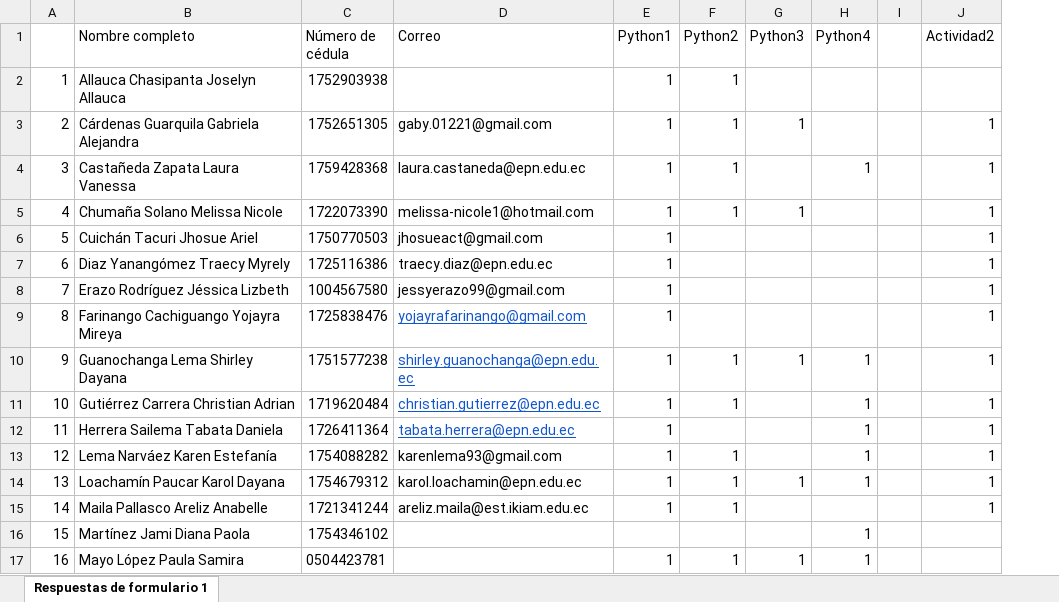
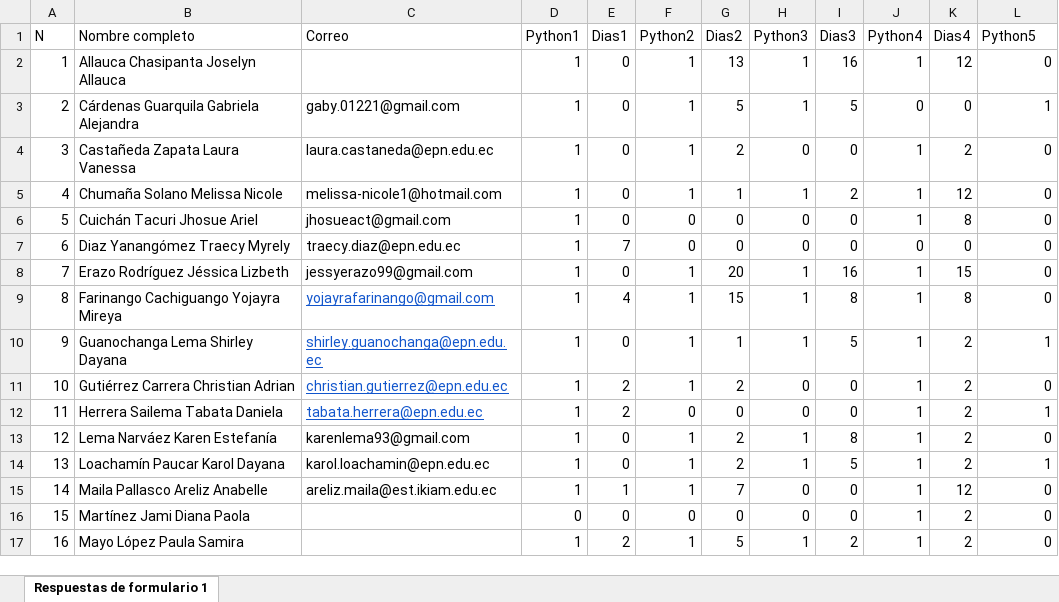
Before and after one commit to ergostats/curso_python_poli_dec, an Excel workbook: data_act/base_actividades.xlsx, sheet Respuestas de formulario 1, drawn as a sheet; only a part is shown; values as stored, in another font and other column widths than the file's, no borders; removed rows and columns are numbered as before the commit, all else as after; the diff covers the shown part only; the diff names each change by its address in the sheet, - before the commit and + after, or states it on an @@ line.

Commit message:
Nueva base de datos con notas finales y documento que detalla el prroceso

```diff
--- a/data_act/base_actividades.xlsx (sheet Respuestas de formulario 1)
+++ b/data_act/base_actividades.xlsx (sheet Respuestas de formulario 1)
-column C (Número de cédula), rows 2-17: 1752903938 | 1752651305 | 1759428368 | 1722073390 | 1750770503 | 1725116386 | 1004567580 | 1725838476 | 1751577238 | 1719620484 | 1726411364 | 1754088282 | 1754679312 | 1721341244 | 1754346102 | 0504423781
+column E (Dias1), rows 2-17: 0 | 0 | 0 | 0 | 0 | 7 | 0 | 4 | 0 | 2 | 2 | 0 | 0 | 1 | 0 | 2
+column G (Dias2), rows 2-17: 13 | 5 | 2 | 1 | 0 | 0 | 20 | 15 | 1 | 2 | 0 | 2 | 2 | 7 | 0 | 5
+column I (Dias3), rows 2-17: 16 | 5 | 0 | 2 | 0 | 0 | 16 | 8 | 5 | 0 | 0 | 8 | 5 | 0 | 0 | 2
-column I, empty
+column K (Dias4), rows 2-17: 12 | 0 | 2 | 12 | 8 | 0 | 15 | 8 | 2 | 2 | 2 | 2 | 2 | 12 | 2 | 2
-A1: (empty)
+A1: N
-L1: Actividad2
+L1: Python5
-H2 (Python3): (empty)
+H2 (Python3): 1
-J2 (Python4): (empty)
+J2 (Python4): 1
-L2 (Python5): (empty)
+L2 (Python5): 0
-J3 (Python4): (empty)
+J3 (Python4): 0
-H4 (Python3): (empty)
+H4 (Python3): 0
-L4:L9 (Python5): 1
+L4:L9 (Python5): 0
-J5:J6 (Python4): (empty)
+J5:J6 (Python4): 1
-F6:F7 (Python2): (empty)
+F6:F7 (Python2): 0
-H6:H7 (Python3): (empty)
+H6:H7 (Python3): 0
-J7 (Python4): (empty)
+J7 (Python4): 0
-F8:F9 (Python2): (empty)
+F8:F9 (Python2): 1
-H8:H9 (Python3): (empty)
+H8:H9 (Python3): 1
-J8:J9 (Python4): (empty)
+J8:J9 (Python4): 1
-H11:H12 (Python3): (empty)
+H11:H12 (Python3): 0
-L11 (Python5): 1
+L11 (Python5): 0
-F12 (Python2): (empty)
+F12 (Python2): 0
-H13 (Python3): (empty)
+H13 (Python3): 1
-L13 (Python5): 1
+L13 (Python5): 0
-H15:H16 (Python3): (empty)
+H15:H16 (Python3): 0
-J15 (Python4): (empty)
+J15 (Python4): 1
-L15 (Python5): 1
+L15 (Python5): 0
-D16 (Python1): (empty)
+D16 (Python1): 0
-F16 (Python2): (empty)
+F16 (Python2): 0
-L16:L17 (Python5): (empty)
+L16:L17 (Python5): 0
```
Also changed, not shown: 37 edited cells elsewhere in this sheet, 2 other files.
